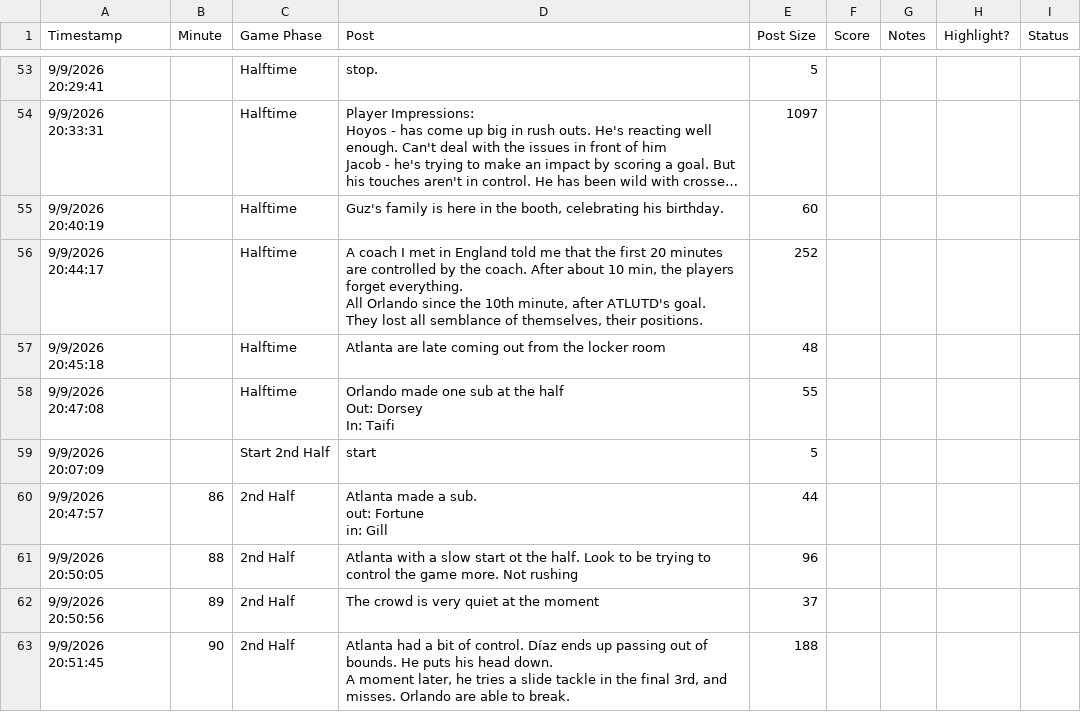
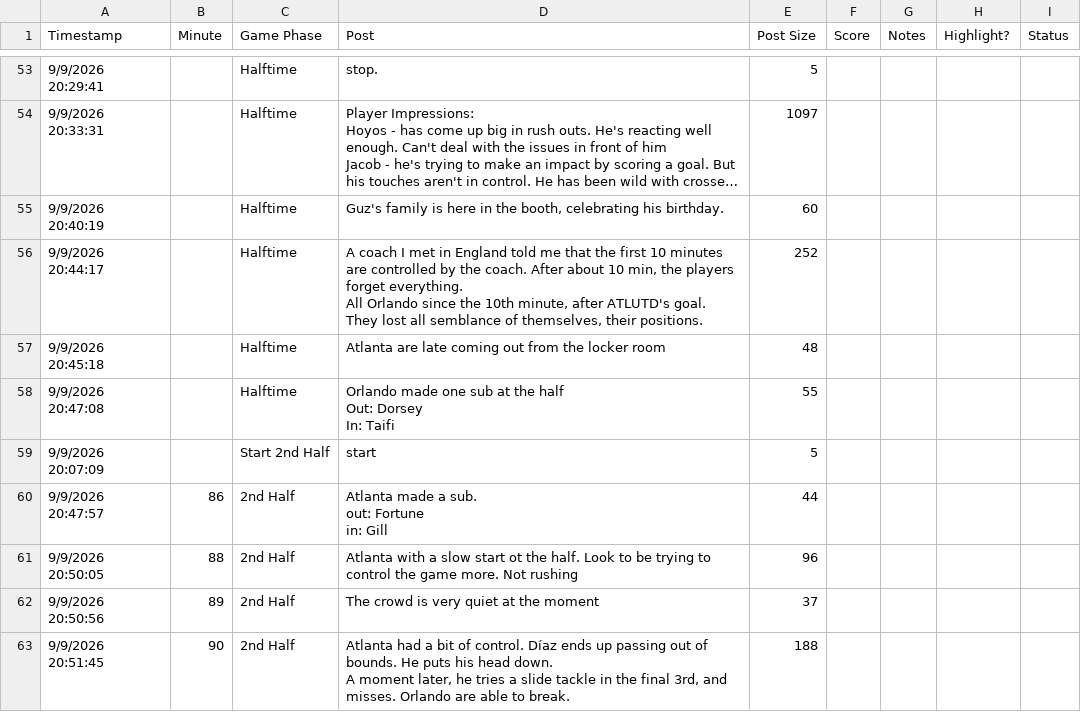
Before and after one commit to VIPsofAtlantaSoccer/VIPsofAtlantaSoccer.github.io, a CSV file: content_assets/2026/2026-09-09-ATLUTD_vs_Orlando/Game_Notes.csv, drawn as a sheet; only a part is shown, gaps mark what is left out; long unchanged cells end in …; the diff names each change by its address in the sheet, - before the commit and + after, or states it on an @@ line.

Commit message:
Add match report and assets for ATLUTD vs Orlando on September 9, 2026

```diff
--- a/content_assets/2026/2026-09-09-ATLUTD_vs_Orlando/Game_Notes.csv
+++ b/content_assets/2026/2026-09-09-ATLUTD_vs_Orlando/Game_Notes.csv
-D56 (Post): …the first 20 minutes are…
+D56 (Post): …the first 10 minutes are…
```
Also changed, not shown: 4 other files.
